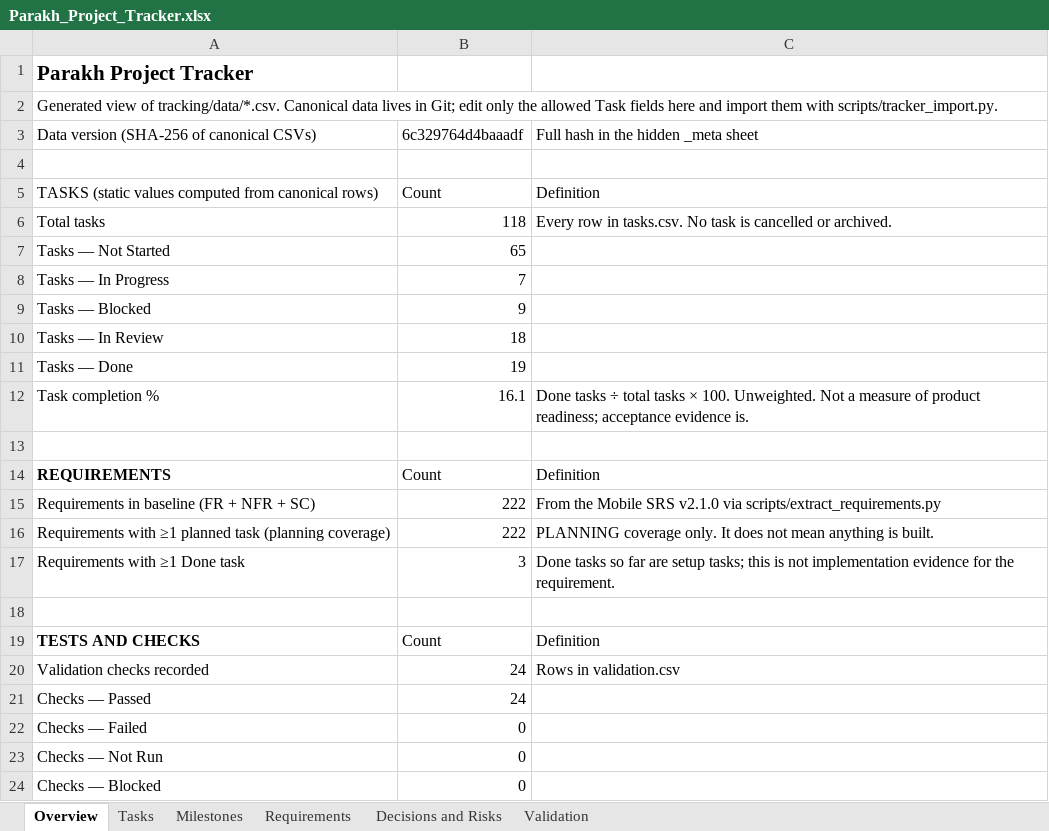
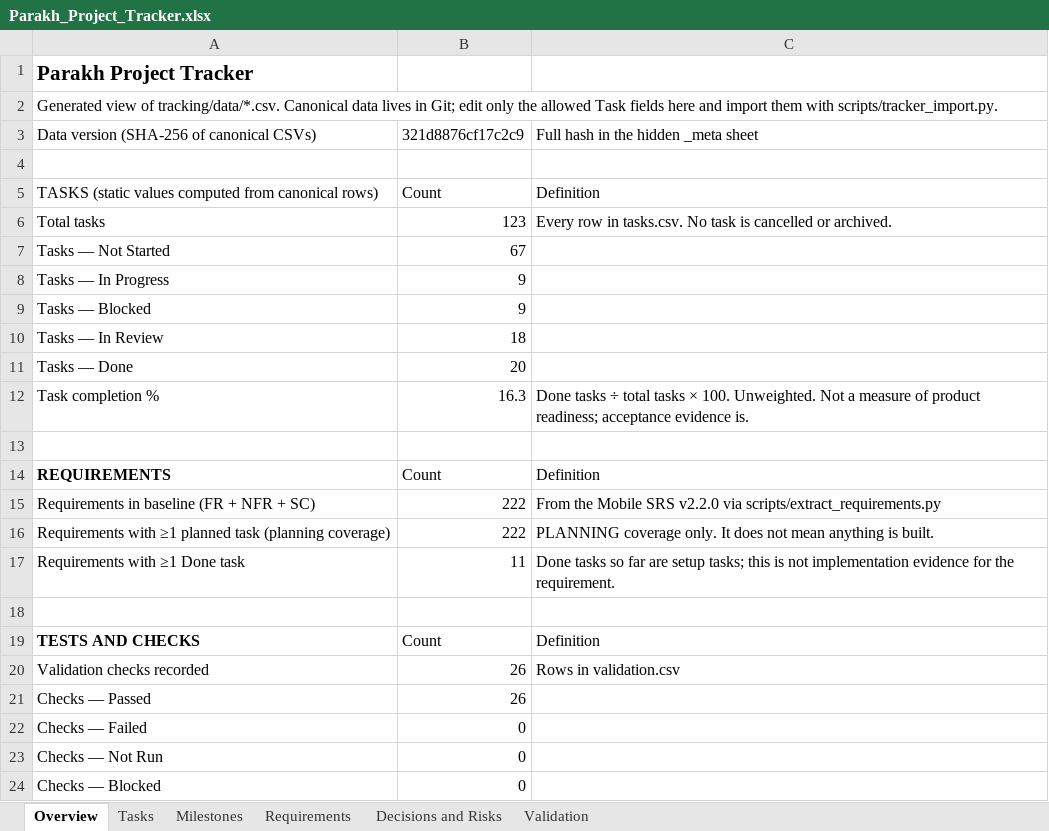
Before and after one commit to hassanjalal789/parakh-civic-tech, an Excel workbook: tracking/Parakh_Project_Tracker.xlsx, sheet Overview, drawn as a sheet; only a part is shown; values as stored, in another font and other column widths than the file's, no borders; the diff covers the shown part only; the diff names each change by its address in the sheet, - before the commit and + after, or states it on an @@ line.

Commit message:
T-121: record the owner decisions of 2026-10-04; issue Mobile SRS v2.2.0
Decisions (Hassan Jalal, 2026-10-04): 1-3 live photos per report (DG-47,
superseding DG-09); one optional live video of up to 60 s (DG-54);
temporary processing data and cancellation (DG-55); 48-hour automatic
submission retry (DG-14); typed reports rendered and confirmed like voice
(DG-53); verification sequence (DG-56, new). DG-57 added as a proposal.
DG-41 stays open.

- docs/planning/TEMPORARY_DATA_LIFECYCLE.md reconciles cancellation with
  the write-once and retention rules before implementation.
- SRS v2.2.0 is a new file with a change record; v2.1.0 is kept
  unmodified. Requirement index re-extracted: ten requirements changed,
  FR-PUB.8 moves to P1; IDs and counts unchanged.
- T-022: JDK 17 and the Android SDK packages React Native 0.86 needs are
  installed in user space; licences were already accepted on this Mac.
- Tracker: T-121..T-125 added; two tests no longer depend on live data.

```diff
--- a/tracking/Parakh_Project_Tracker.xlsx (sheet Overview)
+++ b/tracking/Parakh_Project_Tracker.xlsx (sheet Overview)
-B3: 6c329764d4baaadf
+B3: 321d8876cf17c2c9
-B6: 118
+B6: 123
-B7: 65
+B7: 67
-B8: 7
+B8: 9
-B11: 19
+B11: 20
-B12: 16.1
+B12: 16.3
-C15: …Mobile SRS v2.1.0 via scripts/extract_requirements.py
+C15: …Mobile SRS v2.2.0 via scripts/extract_requirements.py
-B17: 3
+B17: 11
-B20:B21: 24
+B20:B21: 26
```
Also changed, not shown: 7 edited cells elsewhere in this sheet, sheet Tasks, sheet Decisions and Risks, sheet Requirements, sheet Validation, sheet Milestones, 23 other files.
